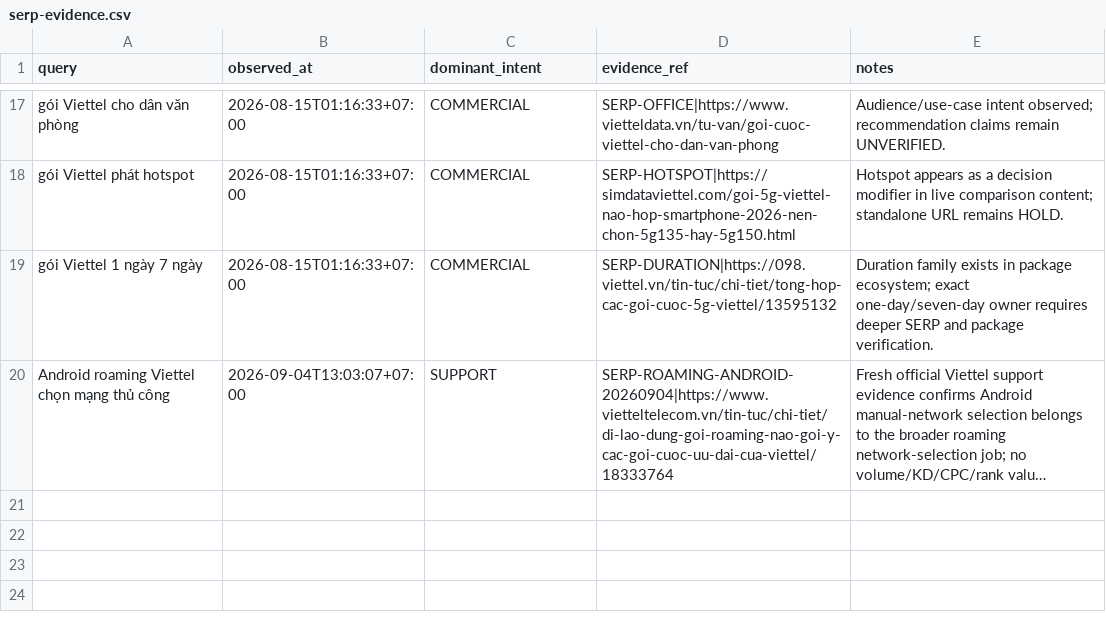
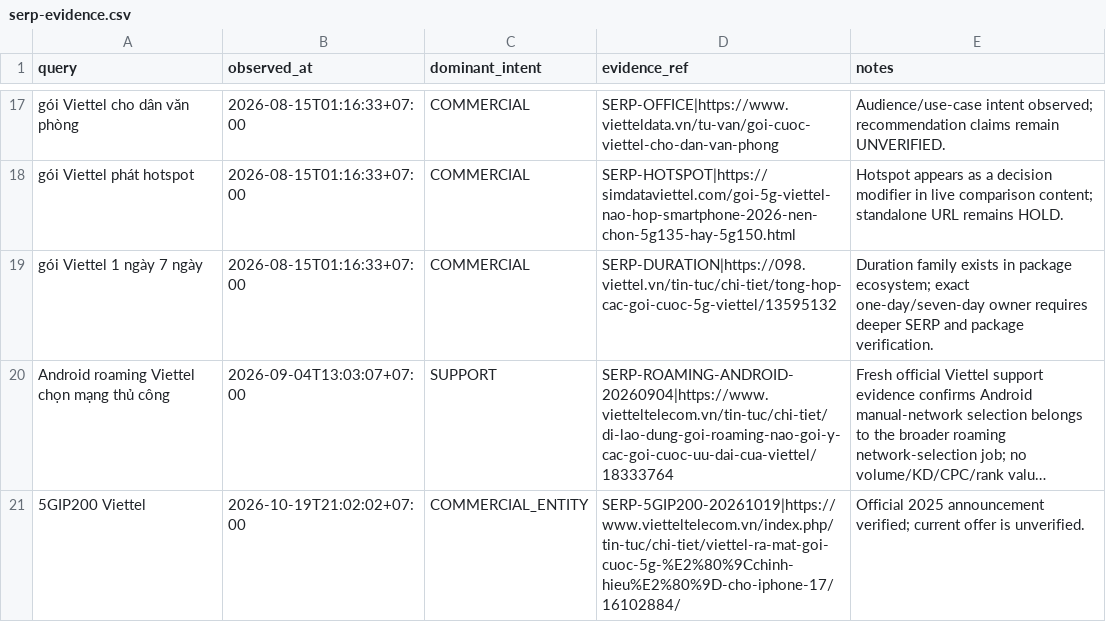
Before and after one commit to capquangfptminhlh/viet-9g, a CSV file: .website-os/evidence/serp-evidence.csv, drawn as a sheet; only a part is shown, gaps mark what is left out; long unchanged cells end in …; the diff names each change by its address in the sheet, - before the commit and + after, or states it on an @@ line.

```diff
--- a/.website-os/evidence/serp-evidence.csv
+++ b/.website-os/evidence/serp-evidence.csv
+row 21: 5GIP200 Viettel | 2026-10-19T21:02:02+07:00 | COMMERCIAL_ENTITY | SERP-5GIP200-20261019|https://www.vietteltelecom.vn/index.php/tin-tuc/chi-tiet/viettel-ra-mat-goi-cuoc-5g-%E2%80%9Cchinh-hieu%E2%80%9D-cho-iphone-17/16102884/ | Official 2025 announcement verified; current offer is unverified.
```
Also changed, not shown: .website-os/evidence/cannibalization-register.csv, .website-os/evidence/entity-topic-map.csv, 25 other files.
